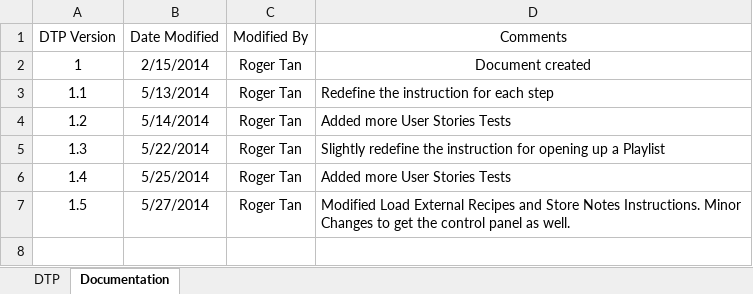
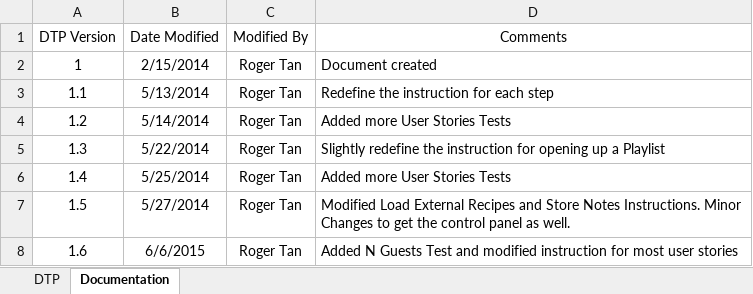
Before and after one commit to john-caine/SWENG, an Excel workbook: Documents/Software/Testing and Integration/eCook's DTP Record.xlsx, sheet Documentation, drawn as a sheet; values as stored, in another font and other column widths than the file's, no borders; the diff names each change by its address in the sheet, - before the commit and + after, or states it on an @@ line.

Commit message:
Update DTP Records
Added N Guest feature into DTP

```diff
--- a/Documents/Software/Testing and Integration/eCook's DTP Record.xlsx (sheet Documentation)
+++ b/Documents/Software/Testing and Integration/eCook's DTP Record.xlsx (sheet Documentation)
-D2 alignment: center
+D2 alignment: left
+row 8: 1.6 | 6/6/2015 | Roger Tan | Added N Guests Test and modified instruction for most user stories
```
Also changed, not shown: sheet DTP, 3 other files.
